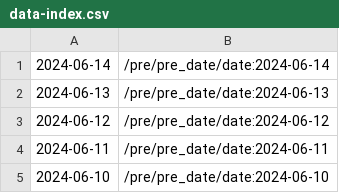
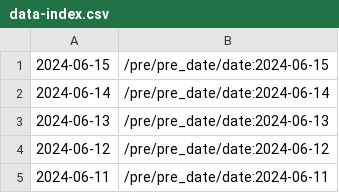
Before and after one commit to cskwrd/glowing-palm-tree, a CSV file: data-index.csv, drawn as a sheet; only a part is shown; the shorter side is filled out with more unchanged rows.

```diff
--- a/data-index.csv
+++ b/data-index.csv
@@ -1 +1,2 @@
+2024-06-15,/pre/pre_date/date:2024-06-15
 2024-06-14,/pre/pre_date/date:2024-06-14
```
